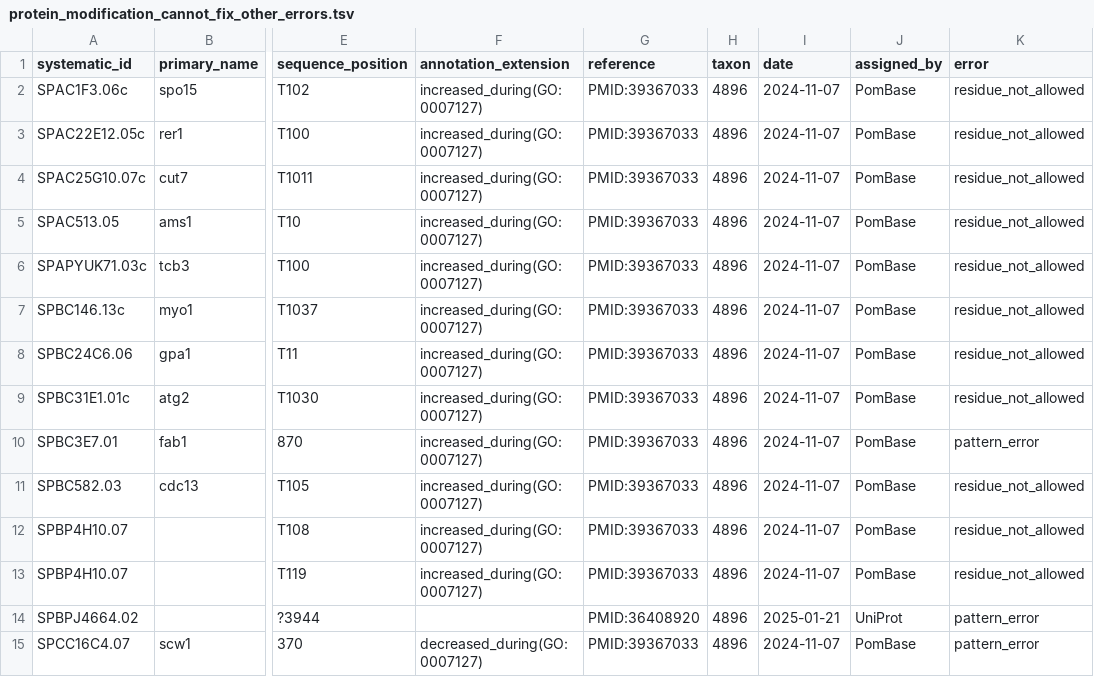
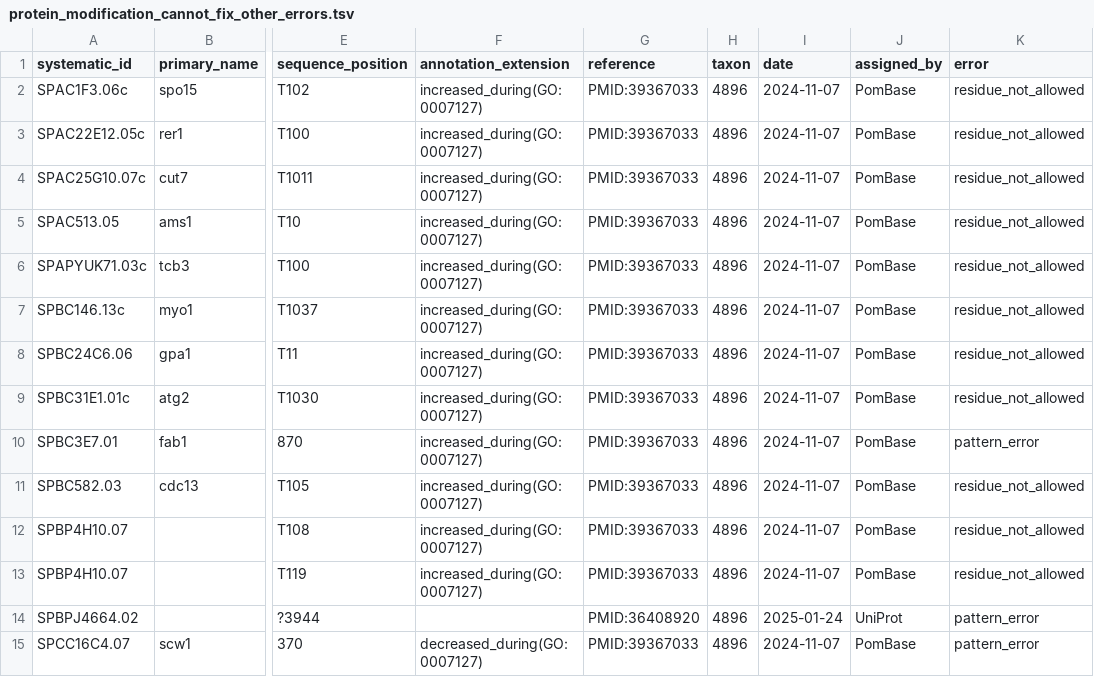
Before and after one commit to pombase/allele_qc, a TSV file: results/protein_modification_cannot_fix_other_errors.tsv, drawn as a sheet; only a part is shown, gaps mark what is left out; the diff names each change by its address in the sheet, - before the commit and + after, or states it on an @@ line.

```diff
--- a/results/protein_modification_cannot_fix_other_errors.tsv
+++ b/results/protein_modification_cannot_fix_other_errors.tsv
-I14 (date): 2025-01-21
+I14 (date): 2025-01-24
```
Also changed, not shown: results/allele_auto_fix.tsv, results/allele_cannot_fix_other_errors.tsv, 6 other files.
